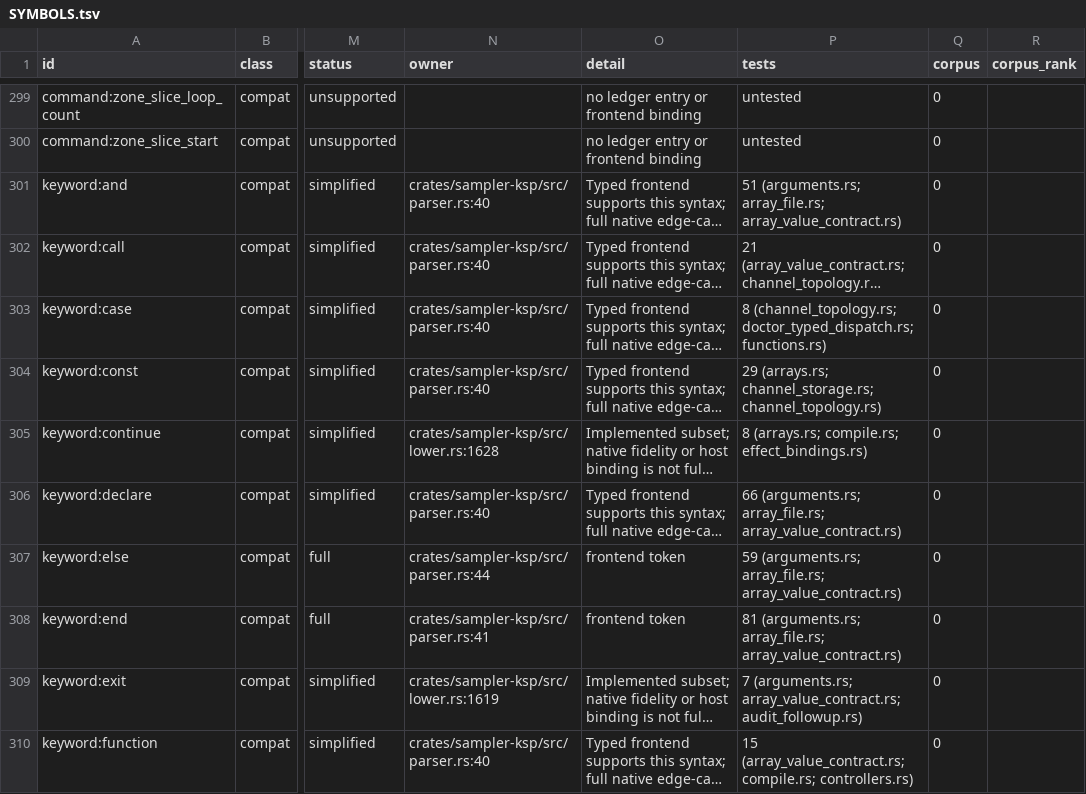
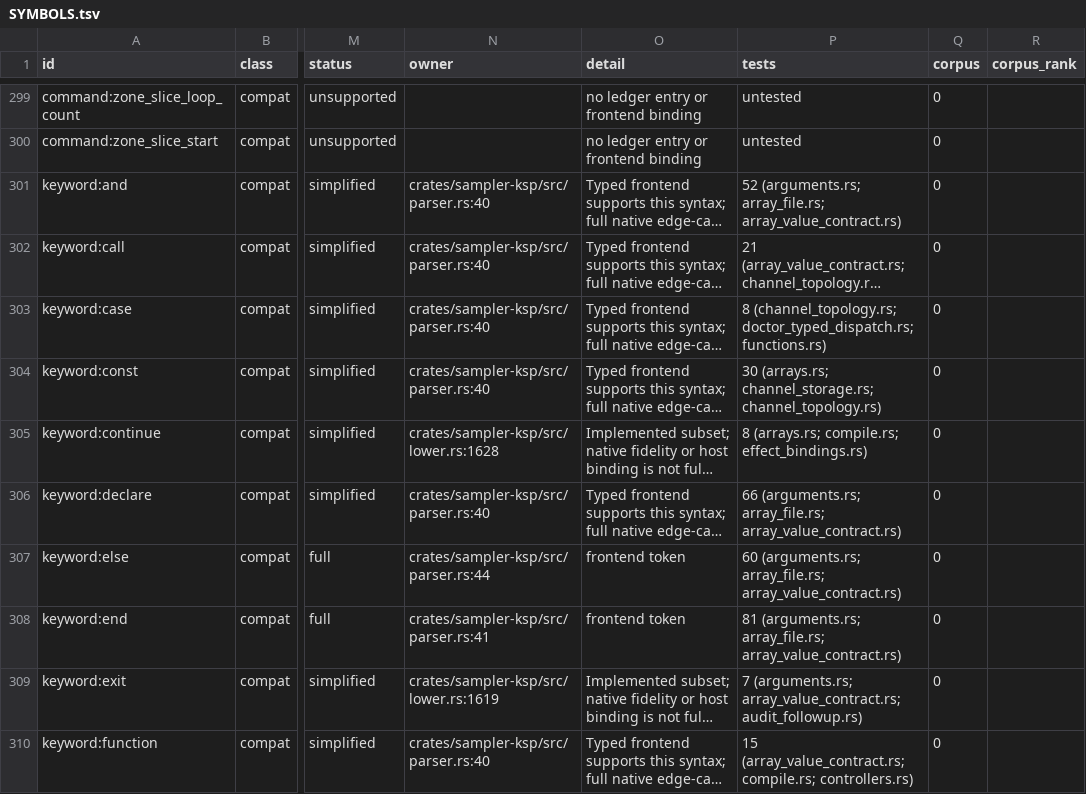
Before and after one commit to DerpcatMusic/KONTRA, a TSV file: docs/re/ksp/SYMBOLS.tsv, drawn as a sheet; only a part is shown, gaps mark what is left out; long unchanged cells end in …; the diff covers the shown part only; the diff names each change by its address in the sheet, - before the commit and + after, or states it on an @@ line.

```diff
--- a/docs/re/ksp/SYMBOLS.tsv
+++ b/docs/re/ksp/SYMBOLS.tsv
-P301 (tests): 51 (arguments.rs; array_file.rs;…
+P301 (tests): 52 (arguments.rs; array_file.rs;…
-P304 (tests): 29 (arrays.rs; channel_storage.rs;…
+P304 (tests): 30 (arrays.rs; channel_storage.rs;…
-P307 (tests): 59 (arguments.rs; array_file.rs;…
+P307 (tests): 60 (arguments.rs; array_file.rs;…
```
Also changed, not shown: 8 edited cells elsewhere in this file.
